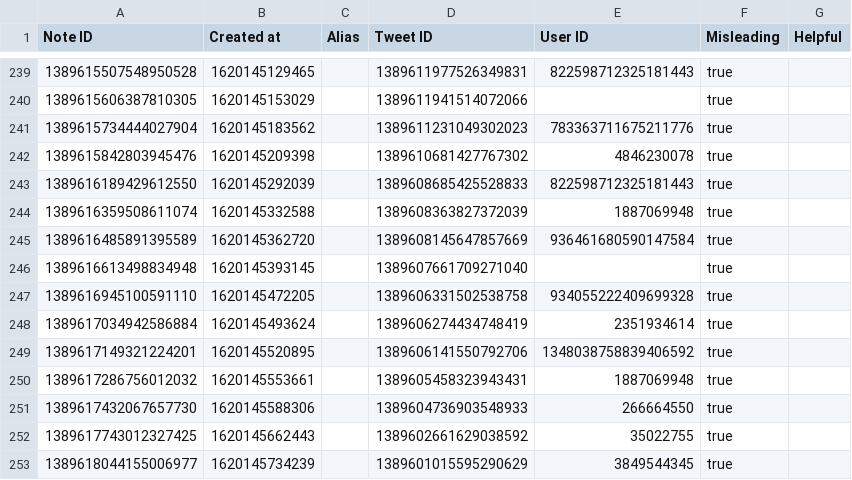
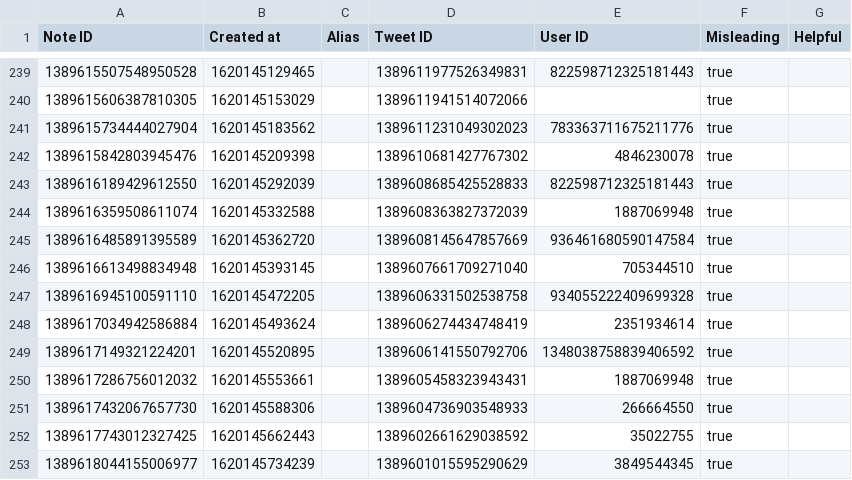
Before and after one commit to travisbrown/birdwatch, a CSV file: data/notes/2021-05.csv, drawn as a sheet; only a part is shown, gaps mark what is left out.

```diff
--- a/data/notes/2021-05.csv
+++ b/data/notes/2021-05.csv
@@ -245,3 +245,3 @@ Note ID,Created at,Alias,Tweet ID,User ID,Misleading,Helpful
 1389616485891395589,1620145362720,,1389608145647857669,936461680590147584,true,
-1389616613498834948,1620145393145,,1389607661709271040,,true,
+1389616613498834948,1620145393145,,1389607661709271040,705344510,true,
 1389616945100591110,1620145472205,,1389606331502538758,934055222409699328,true,
```
Also changed, not shown: 1 other file.
